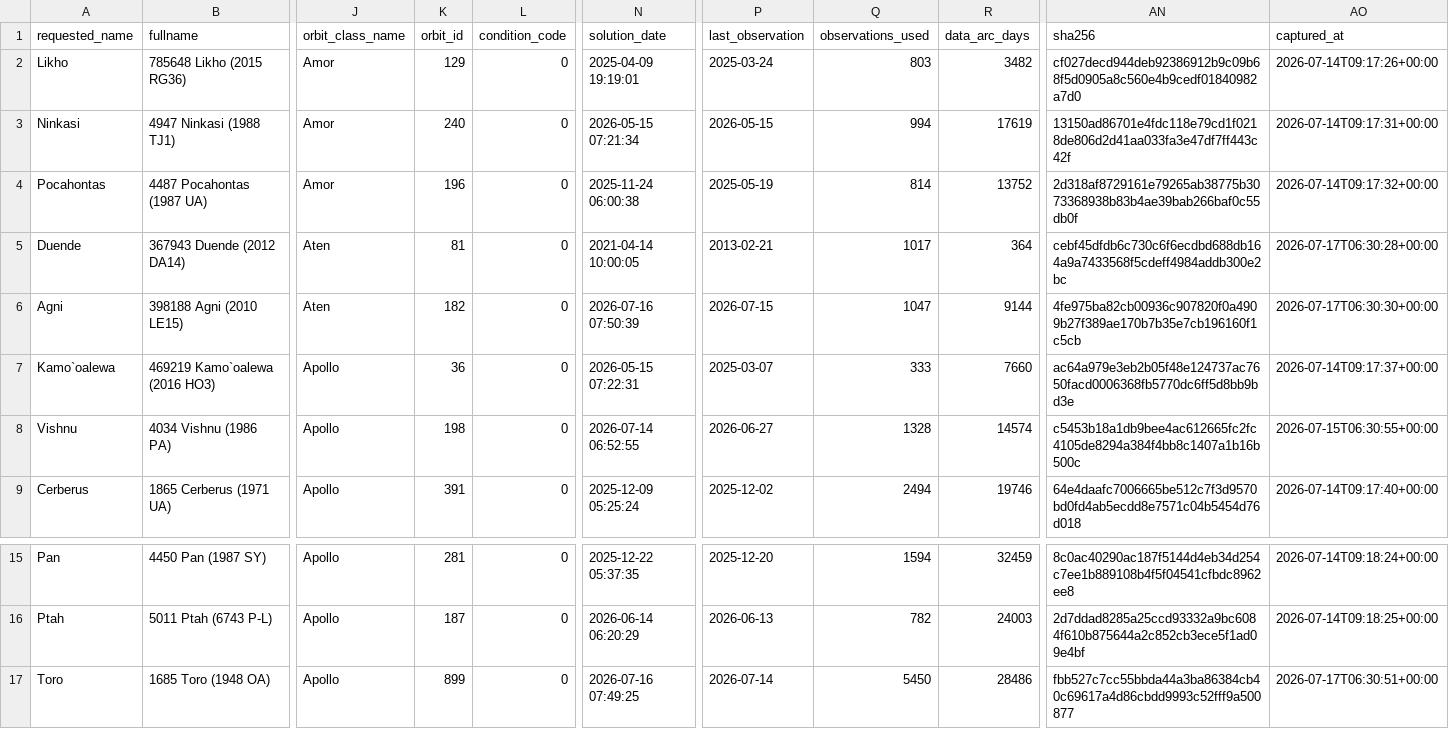
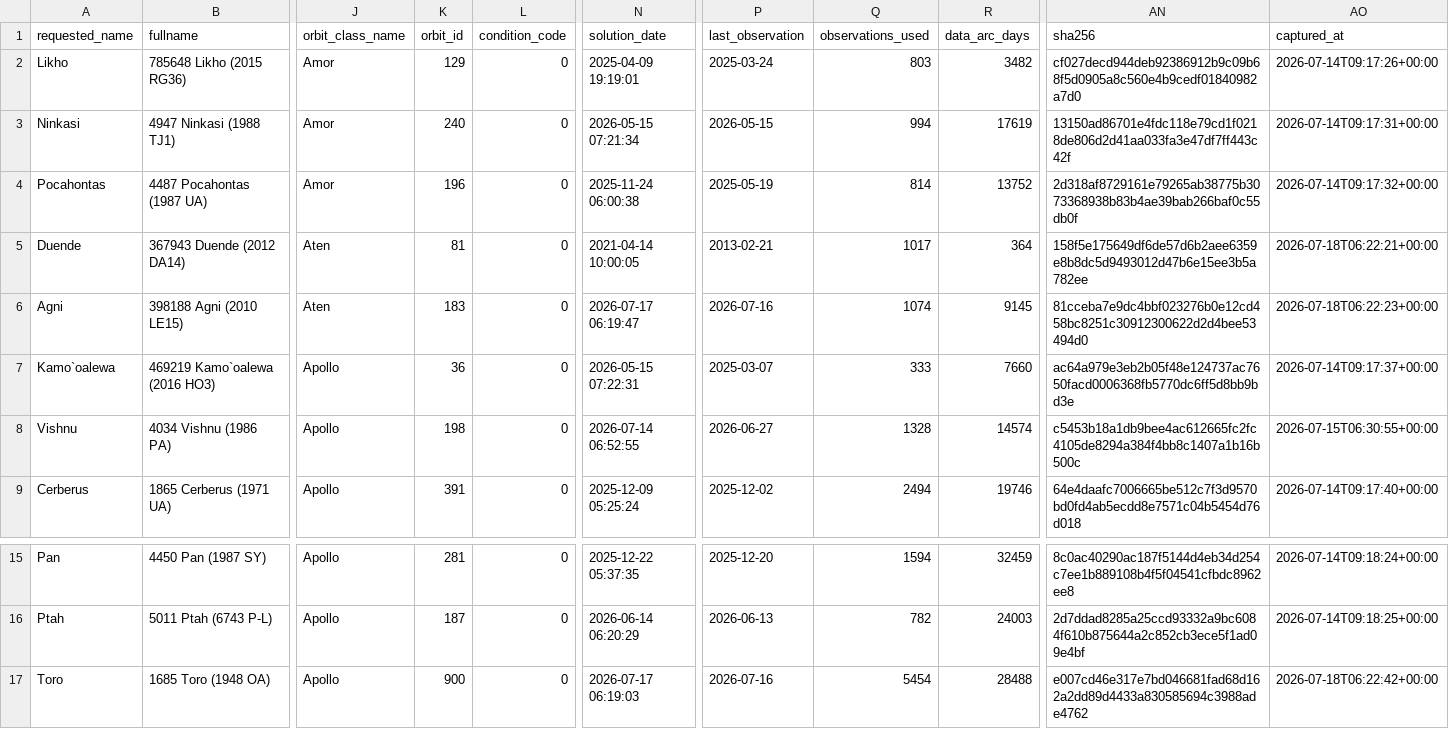
Before and after one commit to achillesromer-coder/Data, a CSV file: data/jpl/neighbours/sbdb/latest/summary.csv, drawn as a sheet; only a part is shown, gaps mark what is left out; the diff names each change by its address in the sheet, - before the commit and + after, or states it on an @@ line.

```diff
--- a/data/jpl/neighbours/sbdb/latest/summary.csv
+++ b/data/jpl/neighbours/sbdb/latest/summary.csv
-AN5 (sha256): cebf45dfdb6c730c6f6ecdbd688db164a9a7433568f5cdeff4984addb300e2bc
+AN5 (sha256): 158f5e175649df6de57d6b2aee6359e8b8dc5d9493012d47b6e15ee3b5a782ee
-AO5 (captured_at): 2026-07-17T06:30:28+00:00
+AO5 (captured_at): 2026-07-18T06:22:21+00:00
-K6 (orbit_id): 182
+K6 (orbit_id): 183
-N6 (solution_date): 2026-07-16 07:50:39
+N6 (solution_date): 2026-07-17 06:19:47
-P6 (last_observation): 2026-07-15
+P6 (last_observation): 2026-07-16
-Q6 (observations_used): 1047
+Q6 (observations_used): 1074
-R6 (data_arc_days): 9144
+R6 (data_arc_days): 9145
-AN6 (sha256): 4fe975ba82cb00936c907820f0a4909b27f389ae170b7b35e7cb196160f1c5cb
+AN6 (sha256): 81cceba7e9dc4bbf023276b0e12cd458bc8251c30912300622d2d4bee53494d0
-AO6 (captured_at): 2026-07-17T06:30:30+00:00
+AO6 (captured_at): 2026-07-18T06:22:23+00:00
-K17 (orbit_id): 899
+K17 (orbit_id): 900
-N17 (solution_date): 2026-07-16 07:49:25
+N17 (solution_date): 2026-07-17 06:19:03
-P17 (last_observation): 2026-07-14
+P17 (last_observation): 2026-07-16
-Q17 (observations_used): 5450
+Q17 (observations_used): 5454
-R17 (data_arc_days): 28486
+R17 (data_arc_days): 28488
-AN17 (sha256): fbb527c7cc55bbda44a3ba86384cb40c69617a4d86cbdd9993c52fff9a500877
+AN17 (sha256): e007cd46e317e7bd046681fad68d162a2dd89d4433a830585694c3988ade4762
-AO17 (captured_at): 2026-07-17T06:30:51+00:00
+AO17 (captured_at): 2026-07-18T06:22:42+00:00
```
Also changed, not shown: data/jpl/horizons/latest/summary.csv, data/jpl/neighbours/horizons/latest/summary.csv, 35 other files.
